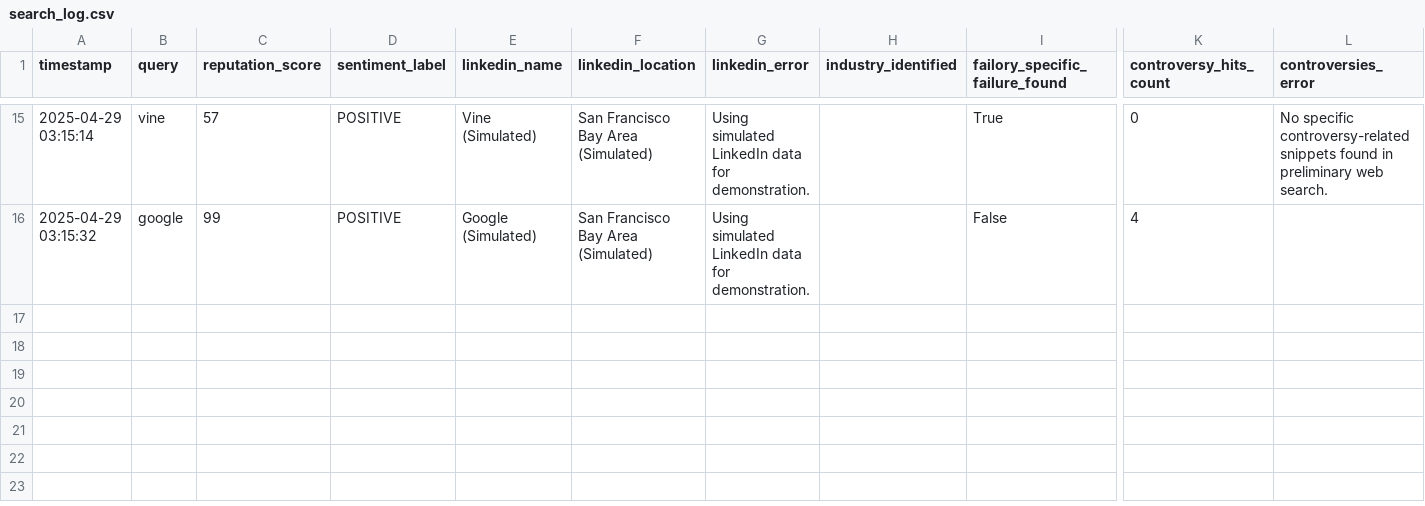
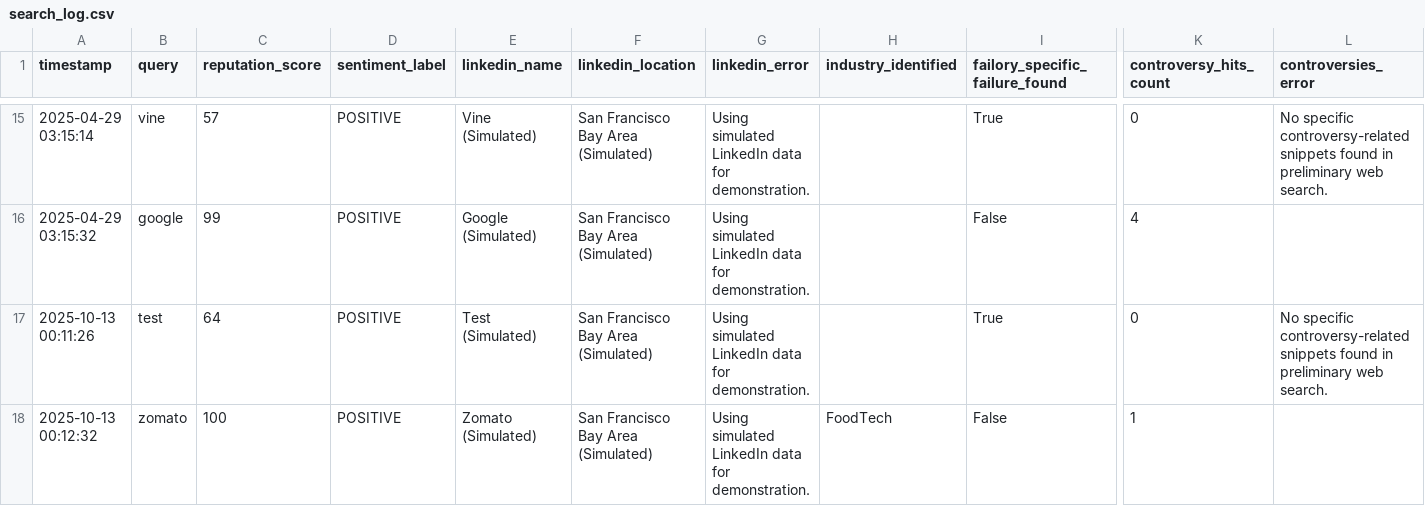
Before and after one commit to garry00107/AI-based-founder-verification, a CSV file: search_log.csv, drawn as a sheet; only a part is shown, gaps mark what is left out; rows hold the shown columns only; the diff names each change by its address in the sheet, - before the commit and + after, or states it on an @@ line.

```diff
--- a/search_log.csv
+++ b/search_log.csv
+row 17: 2025-10-13 00:11:26 | test | 64 | POSITIVE | Test (Simulated) | San Francisco Bay Area (Simulated) | Using simulated LinkedIn data for demonstration. |  | True | 0 | No specific controversy-related snippets found in preliminary web search.
+row 18: 2025-10-13 00:12:32 | zomato | 100 | POSITIVE | Zomato (Simulated) | San Francisco Bay Area (Simulated) | Using simulated LinkedIn data for demonstration. | FoodTech | False | 1
```
Also changed, not shown: 6 other files.
